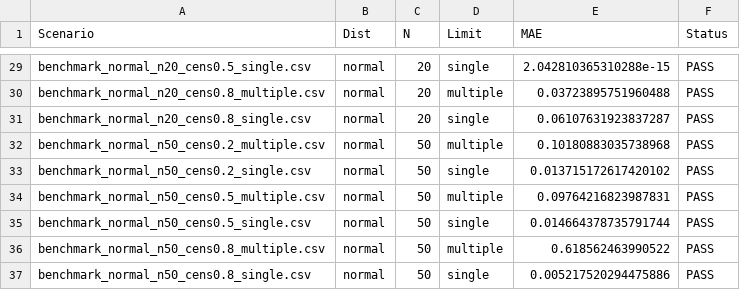
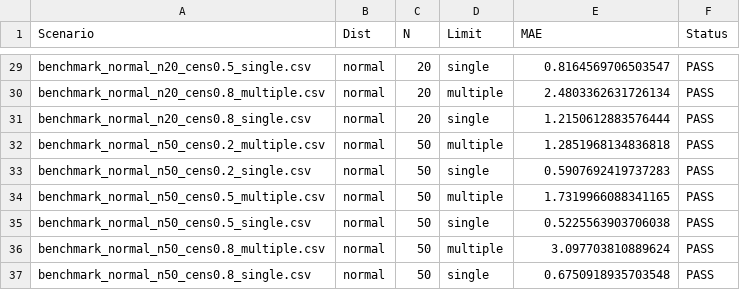
Before and after one commit to LukeAFullard/ndimpute_dev, a CSV file: validation/08_comprehensive_r_comparison/suite_results_v2.csv, drawn as a sheet; only a part is shown, gaps mark what is left out; the diff covers the shown part only; the diff names each change by its address in the sheet, - before the commit and + after, or states it on an @@ line.

```diff
--- a/validation/08_comprehensive_r_comparison/suite_results_v2.csv
+++ b/validation/08_comprehensive_r_comparison/suite_results_v2.csv
-E29 (MAE): 2.042810365310288e-15
+E29 (MAE): 0.8164569706503547
-E30 (MAE): 0.03723895751960488
+E30 (MAE): 2.4803362631726134
-E31 (MAE): 0.06107631923837287
+E31 (MAE): 1.2150612883576444
-E32 (MAE): 0.10180883035738968
+E32 (MAE): 1.2851968134836818
-E33 (MAE): 0.013715172617420102
+E33 (MAE): 0.5907692419737283
-E34 (MAE): 0.09764216823987831
+E34 (MAE): 1.7319966088341165
-E35 (MAE): 0.014664378735791744
+E35 (MAE): 0.5225563903706038
-E36 (MAE): 0.618562463990522
+E36 (MAE): 3.097703810889624
-E37 (MAE): 0.005217520294475886
+E37 (MAE): 0.6750918935703548
```
Also changed, not shown: 27 edited cells elsewhere in this file, 5 other files.
